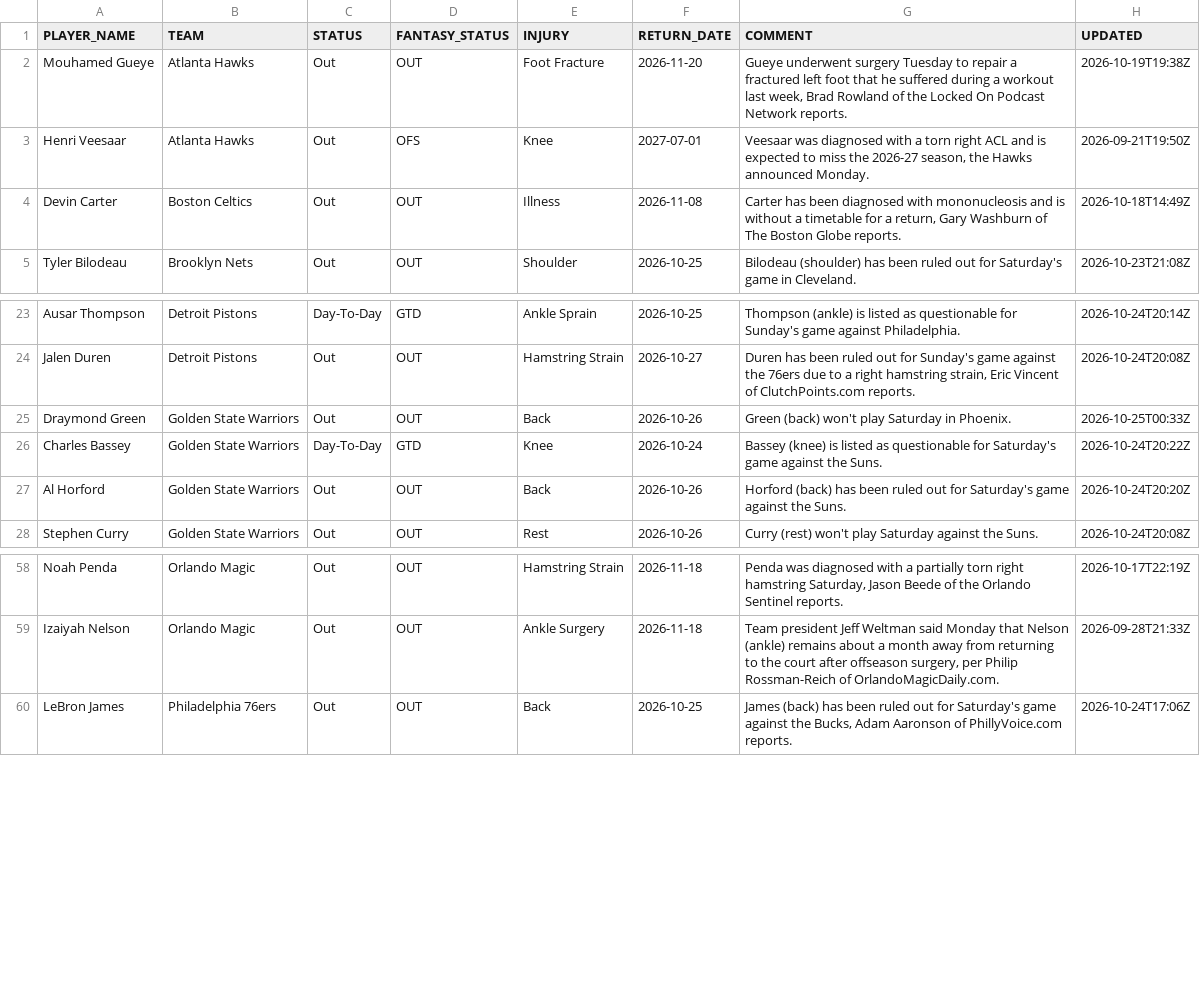
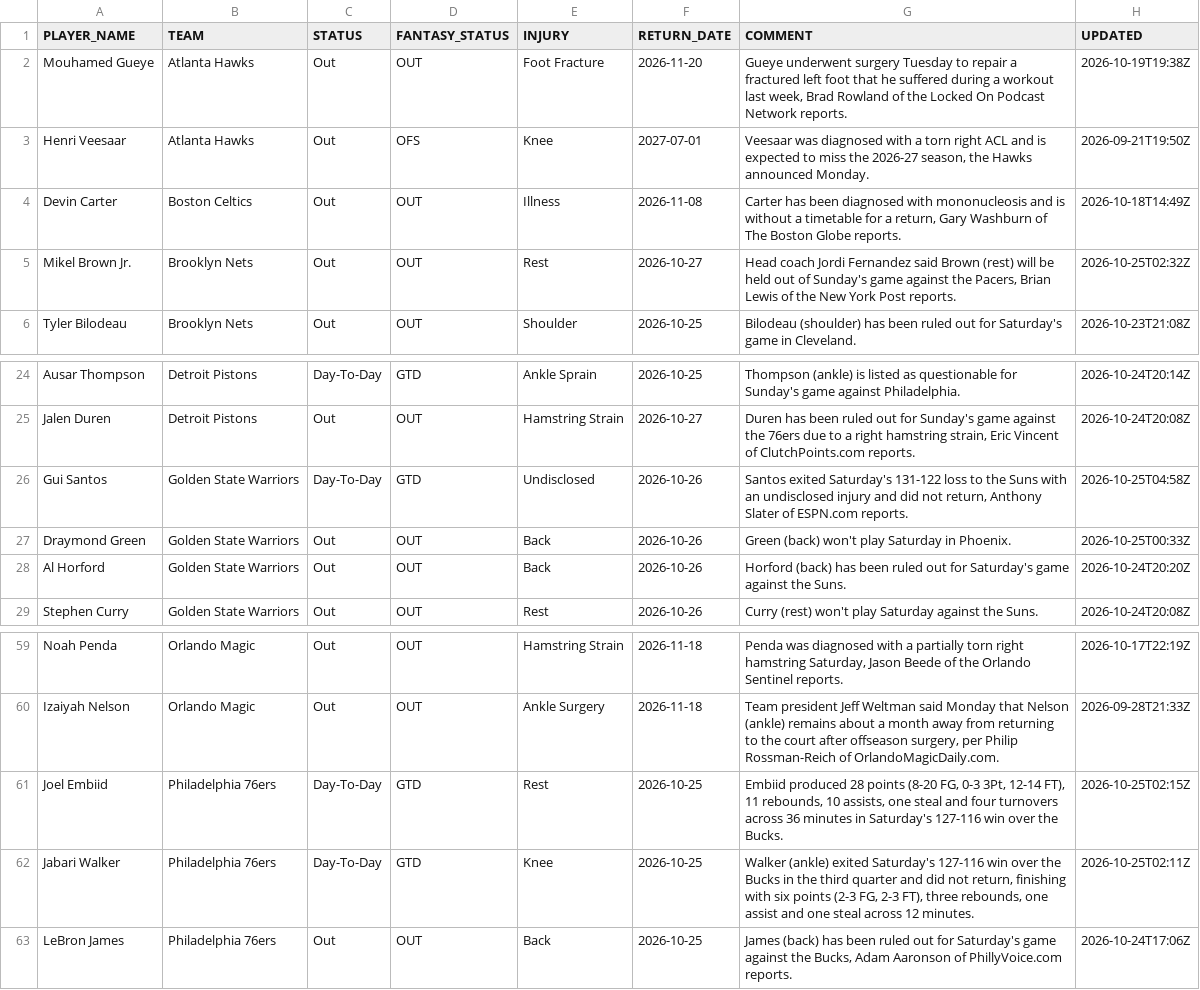
Before and after one commit to RoiGreen/dagger, a CSV file: nba_2026_27/injuries.csv, drawn as a sheet; only a part is shown, gaps mark what is left out; removed rows and columns are numbered as before the commit, all else as after; the diff names each change by its address in the sheet, - before the commit and + after, or states it on an @@ line.

```diff
--- a/nba_2026_27/injuries.csv
+++ b/nba_2026_27/injuries.csv
+row 5: Mikel Brown Jr. | Brooklyn Nets | Out | OUT | Rest | 2026-10-27 | Head coach Jordi Fernandez said Brown (rest) will be held out of Sunday's game against the Pacers, Brian Lewis of the New York Post reports. | 2026-10-25T02:32Z
+row 26: Gui Santos | Golden State Warriors | Day-To-Day | GTD | Undisclosed | 2026-10-26 | Santos exited Saturday's 131-122 loss to the Suns with an undisclosed injury and did not return, Anthony Slater of ESPN.com reports. | 2026-10-25T04:58Z
-row 26: Charles Bassey | Golden State Warriors | Day-To-Day | GTD | Knee | 2026-10-24 | Bassey (knee) is listed as questionable for Saturday's game against the Suns. | 2026-10-24T20:22Z
+row 61: Joel Embiid | Philadelphia 76ers | Day-To-Day | GTD | Rest | 2026-10-25 | Embiid produced 28 points (8-20 FG, 0-3 3Pt, 12-14 FT), 11 rebounds, 10 assists, one steal and four turnovers across 36 minutes in Saturday's 127-116 win over the Bucks. | 2026-10-25T02:15Z
+row 62: Jabari Walker | Philadelphia 76ers | Day-To-Day | GTD | Knee | 2026-10-25 | Walker (ankle) exited Saturday's 127-116 win over the Bucks in the third quarter and did not return, finishing with six points (2-3 FG, 2-3 FT), three rebounds, one assist and one steal across 12 minutes. | 2026-10-25T02:11Z
```
Also changed, not shown: nba_2025_26/player_index_2026_27.csv, nba_2026_27/advanced_regular.csv, 12 other files.
